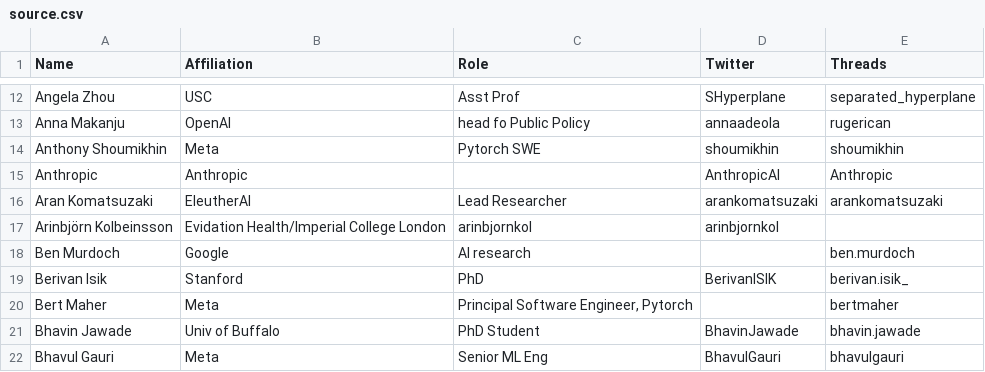
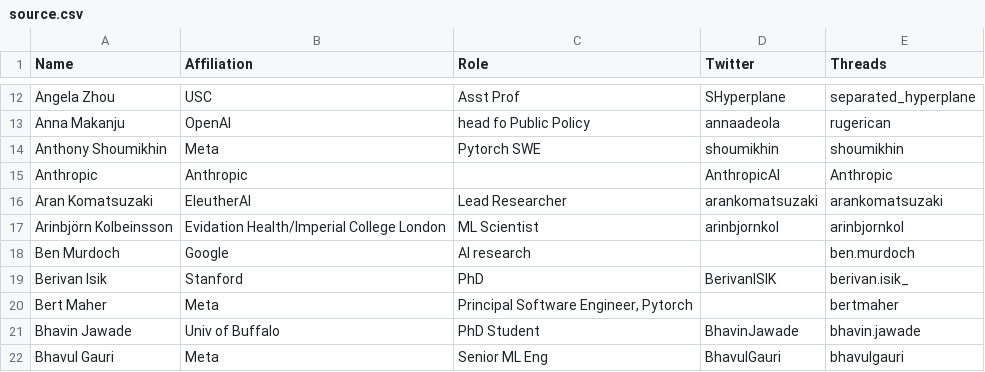
Before and after one commit to aletheap/ai_on_threads, a CSV file: source.csv, drawn as a sheet; only a part is shown, gaps mark what is left out.

Commit message:
Update source.csv

```diff
--- a/source.csv
+++ b/source.csv
@@ -16,3 +16,3 @@ Anthropic,Anthropic,,AnthropicAI,Anthropic
 Aran Komatsuzaki,EleutherAI,Lead Researcher,arankomatsuzaki,arankomatsuzaki
-Arinbjörn Kolbeinsson, Evidation Health/Imperial College London, arinbjornkol, arinbjornkol
+Arinbjörn Kolbeinsson, Evidation Health/Imperial College London, ML Scientist, arinbjornkol, arinbjornkol
 Ben Murdoch,Google,AI research,,ben.murdoch
```
